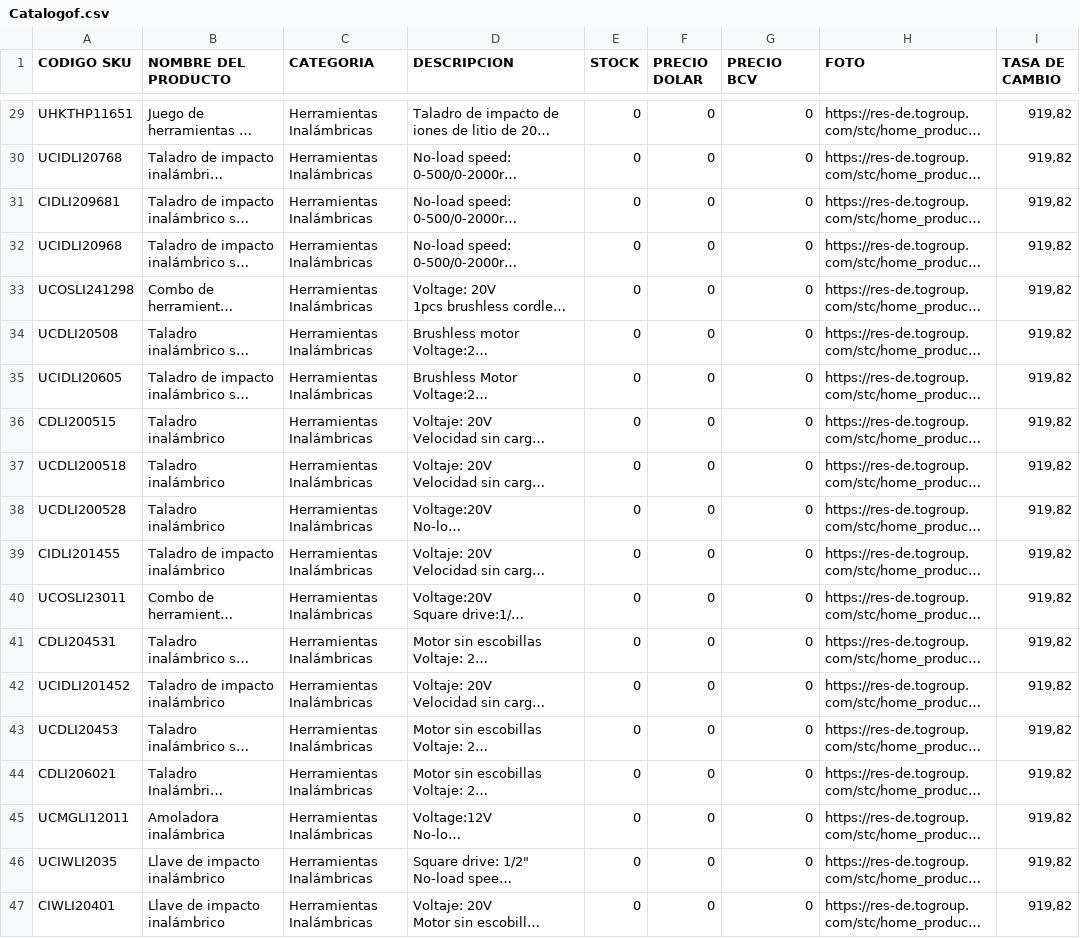
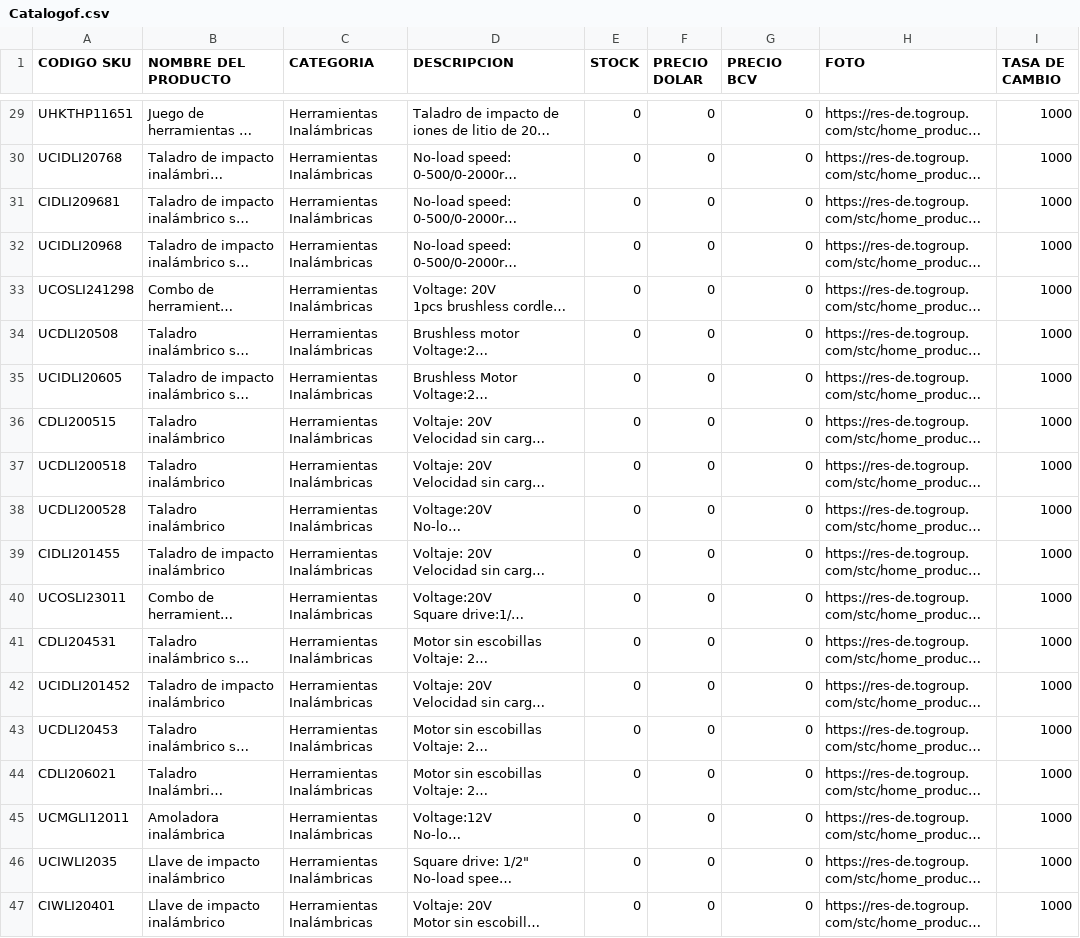
Before and after one commit to Divalz2025/hierrosammy, a CSV file: Catalogof.csv, drawn as a sheet; only a part is shown, gaps mark what is left out; long unchanged cells end in …; the diff covers the shown part only; the diff names each change by its address in the sheet, - before the commit and + after, or states it on an @@ line.

Commit message:
Actualizar Catalogof.csv (46 items, tasa 1000)

```diff
--- a/Catalogof.csv
+++ b/Catalogof.csv
-I29:I47 (TASA DE CAMBIO): 919,82
+I29:I47 (TASA DE CAMBIO): 1000
```
Also changed, not shown: 37 edited cells elsewhere in this file.
